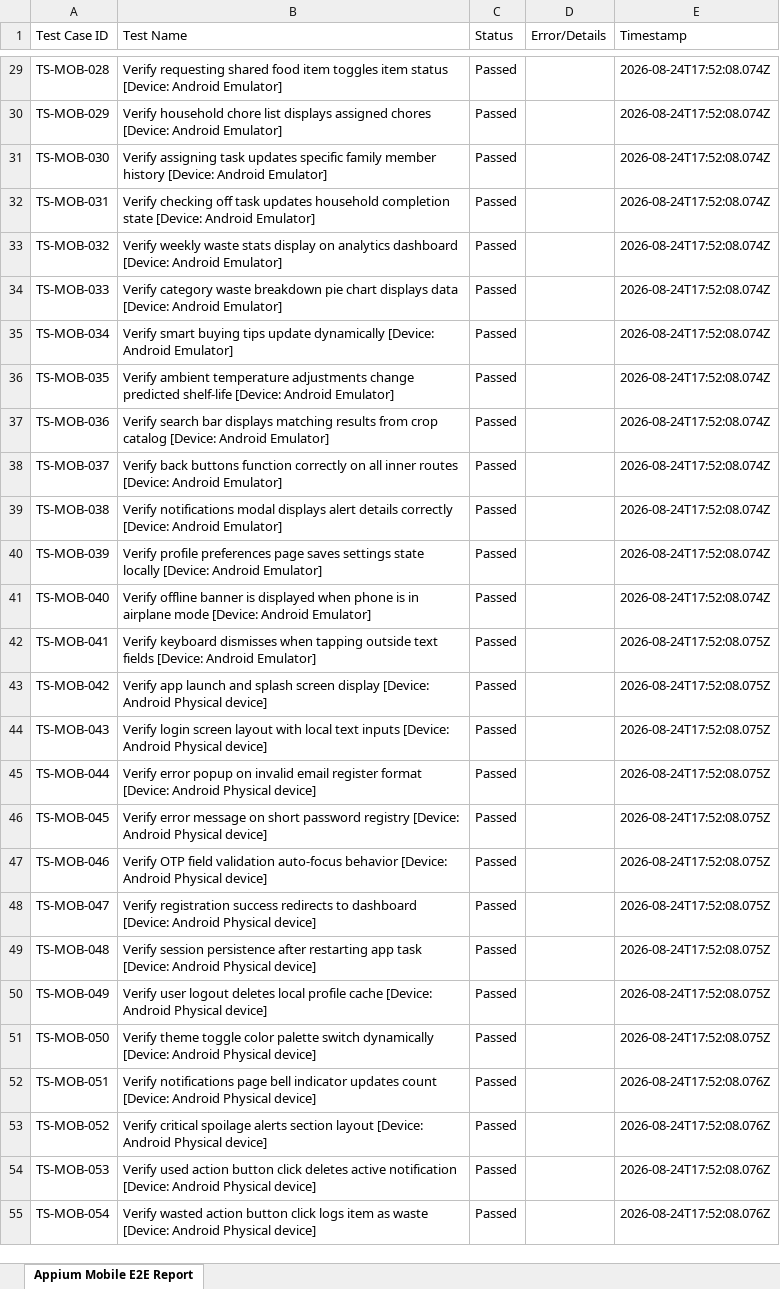
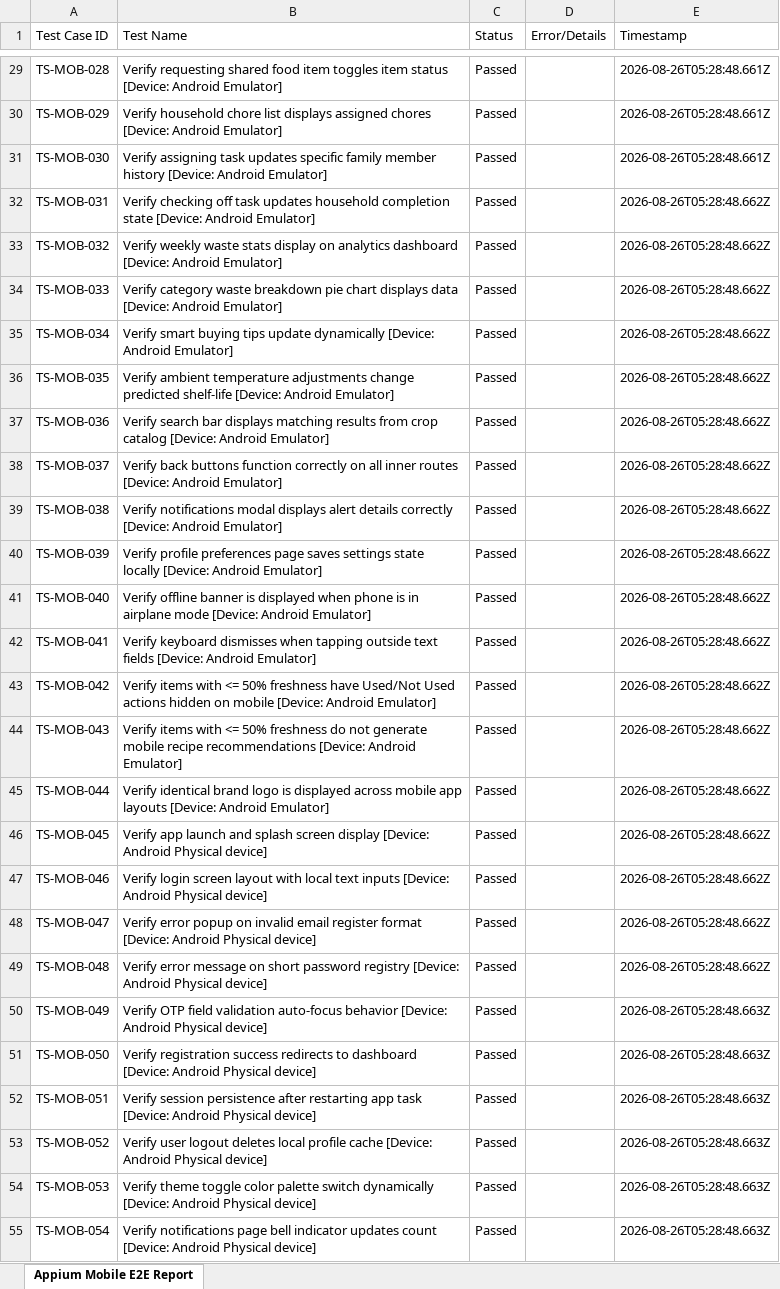
Before and after one commit to CheredlaJasvina/PDD, an Excel workbook: testing/reports/mobile_e2e_report.xlsx, sheet Appium Mobile E2E Report, drawn as a sheet; only a part is shown, gaps mark what is left out; values as stored, in another font and other column widths than the file's, no borders; the diff covers the shown part only; the diff names each change by its address in the sheet, - before the commit and + after, or states it on an @@ line.

Commit message:
test: add E2E test cases for spoiled items freshness checks and logo branding consistency

```diff
--- a/testing/reports/mobile_e2e_report.xlsx (sheet Appium Mobile E2E Report)
+++ b/testing/reports/mobile_e2e_report.xlsx (sheet Appium Mobile E2E Report)
-E29:E31 (Timestamp): 2026-08-24T17:52:08.074Z
+E29:E31 (Timestamp): 2026-08-26T05:28:48.661Z
-E32:E41 (Timestamp): 2026-08-24T17:52:08.074Z
+E32:E41 (Timestamp): 2026-08-26T05:28:48.662Z
-E42:E49 (Timestamp): 2026-08-24T17:52:08.075Z
+E42:E49 (Timestamp): 2026-08-26T05:28:48.662Z
-B43 (Test Name): Verify app launch and splash screen display [Device: Android Physical device]
+B43 (Test Name): Verify items with <= 50% freshness have Used/Not Used actions hidden on mobile [Device: Android Emulator]
-B44 (Test Name): Verify login screen layout with local text inputs [Device: Android Physical device]
+B44 (Test Name): Verify items with <= 50% freshness do not generate mobile recipe recommendations [Device: Android Emulator]
-B45 (Test Name): Verify error popup on invalid email register format [Device: Android Physical device]
+B45 (Test Name): Verify identical brand logo is displayed across mobile app layouts [Device: Android Emulator]
-B46 (Test Name): Verify error message on short password registry [Device: Android…
+B46 (Test Name): Verify app launch and splash screen display [Device: Android…
-B47 (Test Name): Verify OTP field validation auto-focus behavior [Device: Android…
+B47 (Test Name): Verify login screen layout with local text inputs [Device: Android…
-B48 (Test Name): Verify registration success redirects to dashboard [Device: Android…
+B48 (Test Name): Verify error popup on invalid email register format [Device: Android…
-B49 (Test Name): Verify session persistence after restarting app task [Device: Android…
+B49 (Test Name): Verify error message on short password registry [Device: Android…
-B50 (Test Name): Verify user logout deletes local profile cache [Device: Android…
+B50 (Test Name): Verify OTP field validation auto-focus behavior [Device: Android…
-E50:E51 (Timestamp): 2026-08-24T17:52:08.075Z
+E50:E51 (Timestamp): 2026-08-26T05:28:48.663Z
-B51 (Test Name): Verify theme toggle color palette switch dynamically [Device: Android…
+B51 (Test Name): Verify registration success redirects to dashboard [Device: Android…
-B52 (Test Name): Verify notifications page bell indicator updates count [Device: Android…
+B52 (Test Name): Verify session persistence after restarting app task [Device: Android…
-E52:E55 (Timestamp): 2026-08-24T17:52:08.076Z
+E52:E55 (Timestamp): 2026-08-26T05:28:48.663Z
-B53 (Test Name): Verify critical spoilage alerts section layout [Device: Android…
+B53 (Test Name): Verify user logout deletes local profile cache [Device: Android…
-B54 (Test Name): Verify used action button click deletes active notification [Device: Android…
+B54 (Test Name): Verify theme toggle color palette switch dynamically [Device: Android…
-B55 (Test Name): Verify wasted action button click logs item as waste [Device: Android…
+B55 (Test Name): Verify notifications page bell indicator updates count [Device: Android…
```
Also changed, not shown: 519 edited cells elsewhere in this sheet, testing/reports/web_e2e_report.xlsx, 2 other files.
